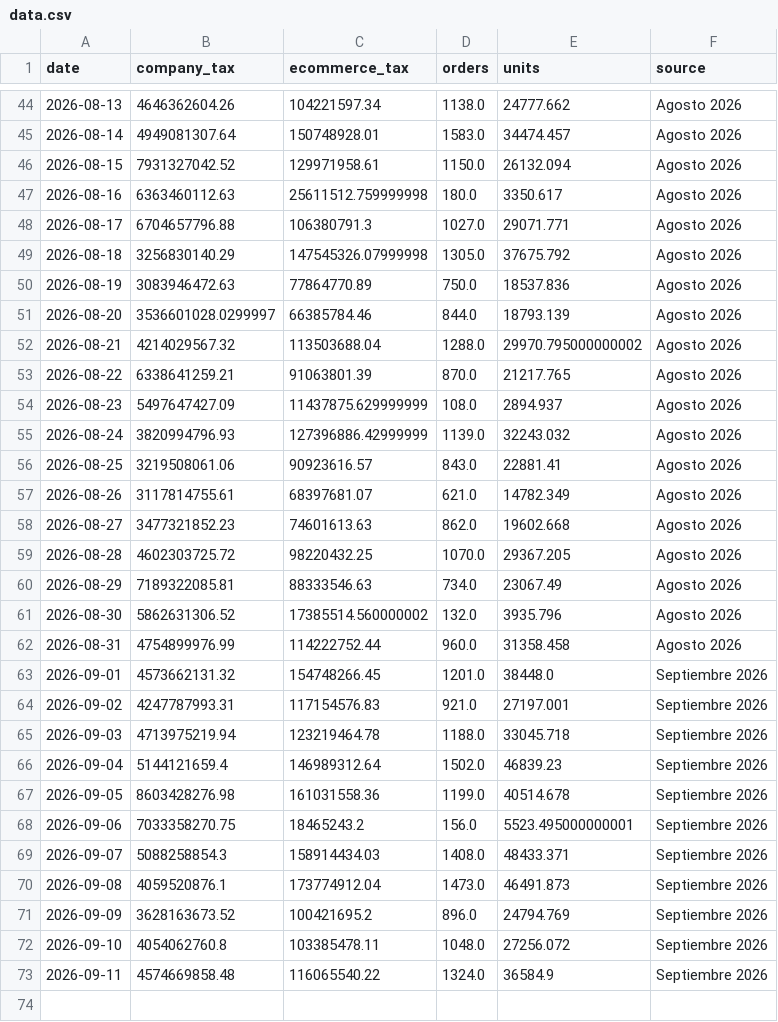
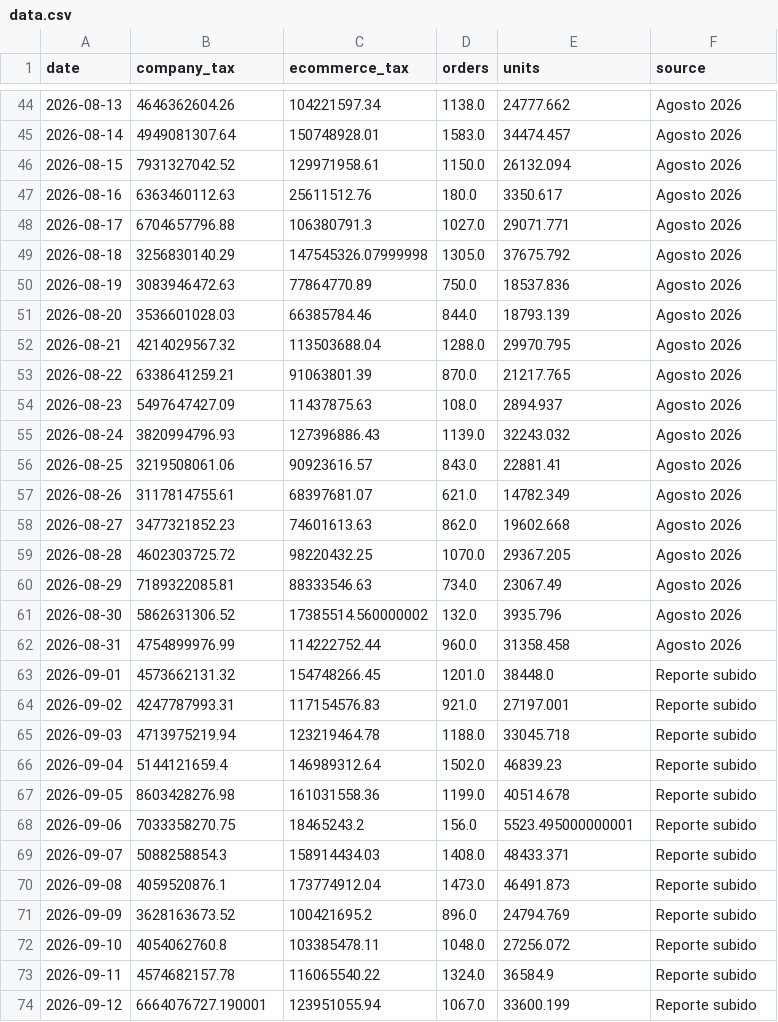
Before and after one commit to 2026-Masonline/masonline-dashboard, a CSV file: data.csv, drawn as a sheet; only a part is shown, gaps mark what is left out; the diff covers the shown part only.

Commit message:
Actualizar datos ecommerce - Mes en curso

```diff
--- a/data.csv
+++ b/data.csv
@@ -46,3 +46,3 @@ date,company_tax,ecommerce_tax,orders,units,source
 2026-08-15,7931327042.52,129971958.61,1150.0,26132.094,Agosto 2026
-2026-08-16,6363460112.63,25611512.759999998,180.0,3350.617,Agosto 2026
+2026-08-16,6363460112.63,25611512.76,180.0,3350.617,Agosto 2026
 2026-08-17,6704657796.88,106380791.3,1027.0,29071.771,Agosto 2026
@@ -50,7 +50,7 @@ date,company_tax,ecommerce_tax,orders,units,source
 2026-08-19,3083946472.63,77864770.89,750.0,18537.836,Agosto 2026
-2026-08-20,3536601028.0299997,66385784.46,844.0,18793.139,Agosto 2026
-2026-08-21,4214029567.32,113503688.04,1288.0,29970.795000000002,Agosto 2026
+2026-08-20,3536601028.03,66385784.46,844.0,18793.139,Agosto 2026
+2026-08-21,4214029567.32,113503688.04,1288.0,29970.795,Agosto 2026
 2026-08-22,6338641259.21,91063801.39,870.0,21217.765,Agosto 2026
-2026-08-23,5497647427.09,11437875.629999999,108.0,2894.937,Agosto 2026
-2026-08-24,3820994796.93,127396886.42999999,1139.0,32243.032,Agosto 2026
+2026-08-23,5497647427.09,11437875.63,108.0,2894.937,Agosto 2026
+2026-08-24,3820994796.93,127396886.43,1139.0,32243.032,Agosto 2026
 2026-08-25,3219508061.06,90923616.57,843.0,22881.41,Agosto 2026
@@ -62,12 +62,13 @@ date,company_tax,ecommerce_tax,orders,units,source
 2026-08-31,4754899976.99,114222752.44,960.0,31358.458,Agosto 2026
-2026-09-01,4573662131.32,154748266.45,1201.0,38448.0,Septiembre 2026
-2026-09-02,4247787993.31,117154576.83,921.0,27197.001,Septiembre 2026
-2026-09-03,4713975219.94,123219464.78,1188.0,33045.718,Septiembre 2026
-2026-09-04,5144121659.4,146989312.64,1502.0,46839.23,Septiembre 2026
-2026-09-05,8603428276.98,161031558.36,1199.0,40514.678,Septiembre 2026
-2026-09-06,7033358270.75,18465243.2,156.0,5523.495000000001,Septiembre 2026
-2026-09-07,5088258854.3,158914434.03,1408.0,48433.371,Septiembre 2026
-2026-09-08,4059520876.1,173774912.04,1473.0,46491.873,Septiembre 2026
-2026-09-09,3628163673.52,100421695.2,896.0,24794.769,Septiembre 2026
-2026-09-10,4054062760.8,103385478.11,1048.0,27256.072,Septiembre 2026
-2026-09-11,4574669858.48,116065540.22,1324.0,36584.9,Septiembre 2026
+2026-09-01,4573662131.32,154748266.45,1201.0,38448.0,Reporte subido
+2026-09-02,4247787993.31,117154576.83,921.0,27197.001,Reporte subido
+2026-09-03,4713975219.94,123219464.78,1188.0,33045.718,Reporte subido
+2026-09-04,5144121659.4,146989312.64,1502.0,46839.23,Reporte subido
+2026-09-05,8603428276.98,161031558.36,1199.0,40514.678,Reporte subido
+2026-09-06,7033358270.75,18465243.2,156.0,5523.495000000001,Reporte subido
+2026-09-07,5088258854.3,158914434.03,1408.0,48433.371,Reporte subido
+2026-09-08,4059520876.1,173774912.04,1473.0,46491.873,Reporte subido
+2026-09-09,3628163673.52,100421695.2,896.0,24794.769,Reporte subido
+2026-09-10,4054062760.8,103385478.11,1048.0,27256.072,Reporte subido
+2026-09-11,4574682157.78,116065540.22,1324.0,36584.9,Reporte subido
+2026-09-12,6664076727.190001,123951055.94,1067.0,33600.199,Reporte subido
```
Also changed, not shown: 5 edited cells elsewhere in this file.
